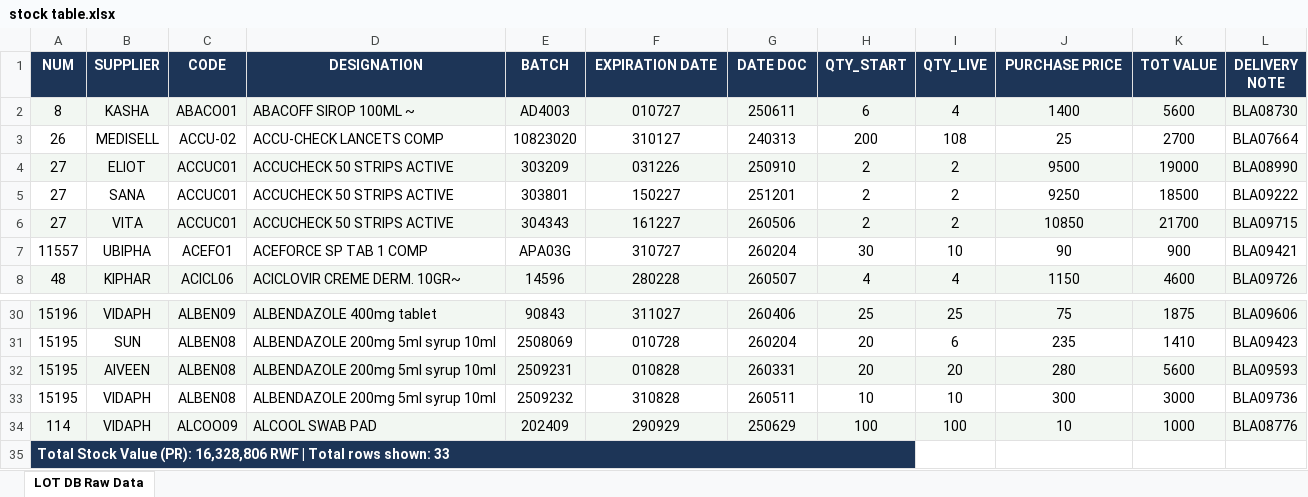
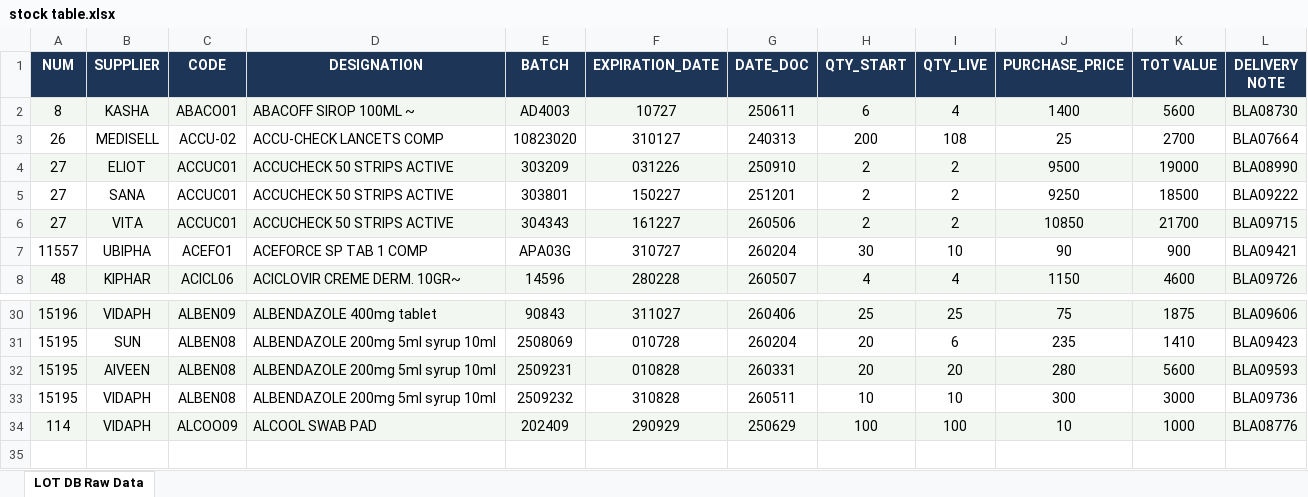
Before and after one commit to kadave462/Tramed-stage, an Excel workbook: education/stock table.xlsx, sheet LOT DB Raw Data, drawn as a sheet; only a part is shown, gaps mark what is left out; values as stored, in another font and other column widths than the file's, no borders; the diff names each change by its address in the sheet, - before the commit and + after, or states it on an @@ line.

Commit message:
stock upload fixed, dashboard next for the mvp

```diff
--- a/education/stock table.xlsx (sheet LOT DB Raw Data)
+++ b/education/stock table.xlsx (sheet LOT DB Raw Data)
-F1: EXPIRATION DATE
+F1: EXPIRATION_DATE
-G1: DATE DOC
+G1: DATE_DOC
-J1: PURCHASE PRICE
+J1: PURCHASE_PRICE
-F2 (EXPIRATION_DATE): 010727
+F2 (EXPIRATION_DATE): 10727
-row 35: Total Stock Value (PR): 16,328,806 RWF | Total rows shown: 33
```
Also changed, not shown: 3 other files.
